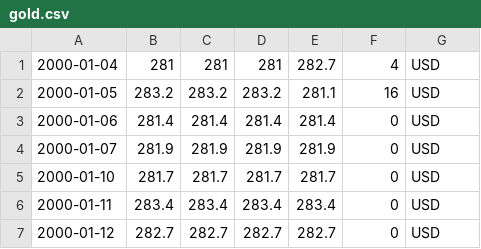
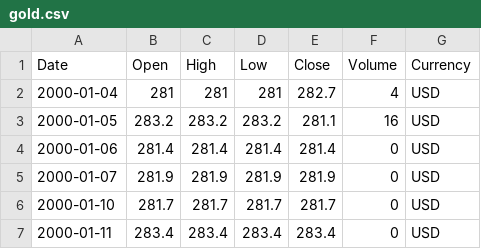
Before and after one commit to cs2901-2022-1-Ingenieria-de-Software/design-strategy-bigtheta, a CSV file: gold.csv, drawn as a sheet; only a part is shown; the shorter side is filled out with more unchanged rows.

```diff
--- a/gold.csv
+++ b/gold.csv
@@ -1 +1,2 @@
+Date,Open,High,Low,Close,Volume,Currency
 2000-01-04,281,281,281,282.7,4,USD
```
Also changed, not shown: 4 other files.
